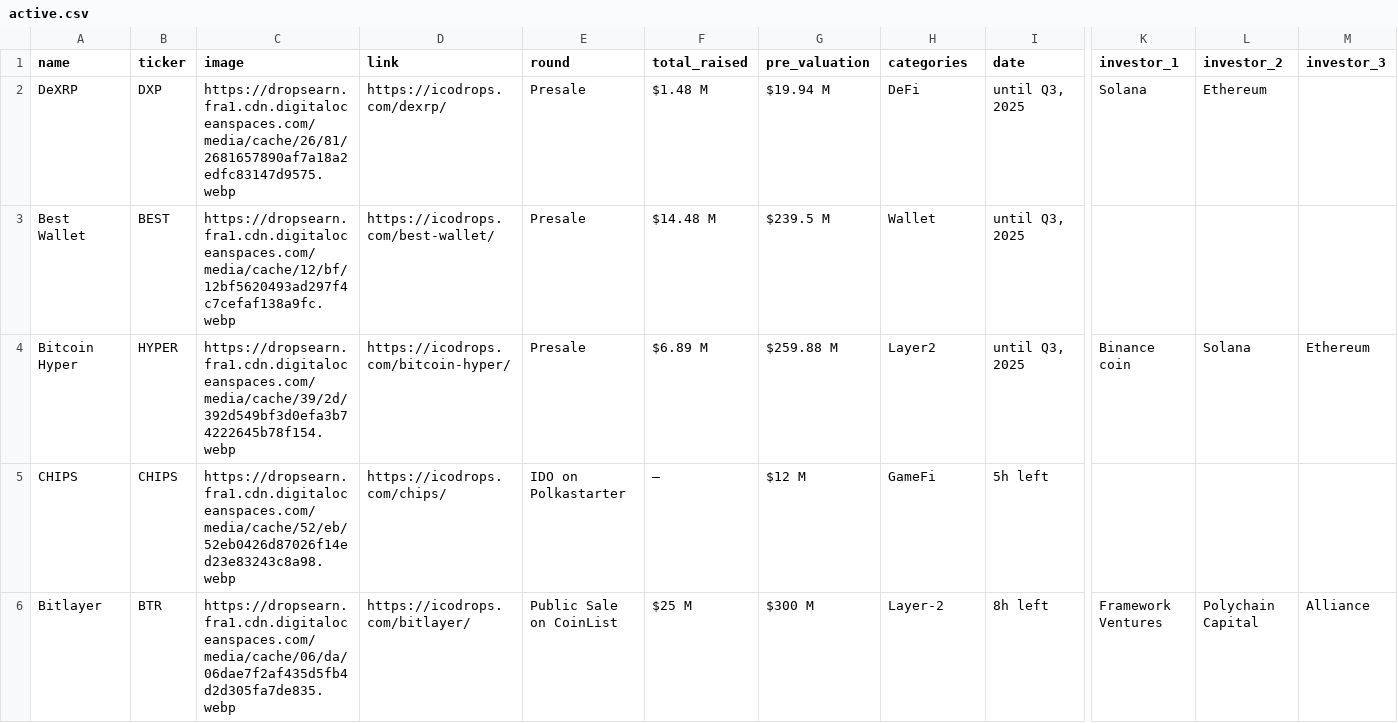
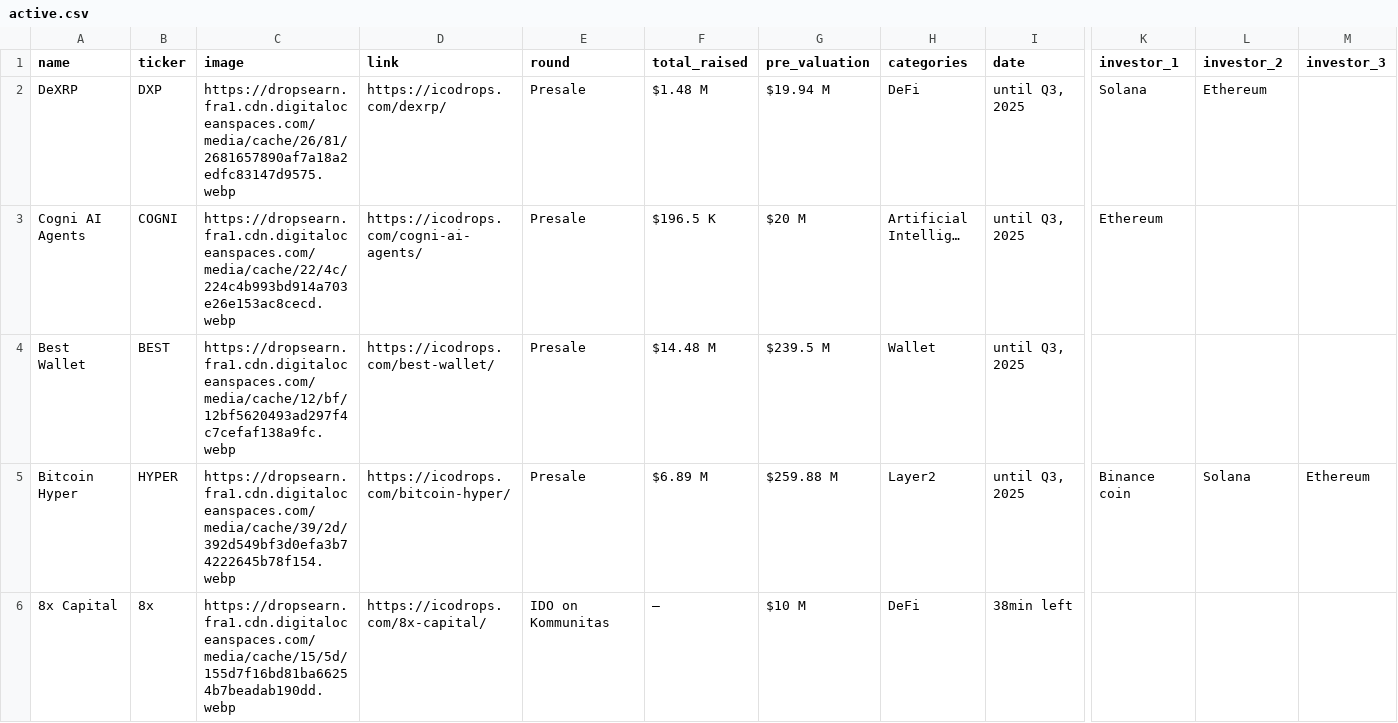
Before and after one commit to rfrm-dao/ICO-IDO-Dashboard, a CSV file: active.csv, drawn as a sheet; only a part is shown, gaps mark what is left out; removed rows and columns are numbered as before the commit, all else as after; rows hold the shown columns only; the diff covers the shown part only; the diff names each change by its address in the sheet, - before the commit and + after, or states it on an @@ line.

```diff
--- a/active.csv
+++ b/active.csv
+row 3: Cogni AI Agents | COGNI | https://dropsearn.fra1.cdn.digitaloceanspaces.com/media/cache/22/4c/224c4b993bd914a703e26e153ac8cecd.webp | https://icodrops.com/cogni-ai-agents/ | Presale | $196.5 K | $20 M | Artificial Intellig… | until Q3, 2025 | Ethereum
-row 5: CHIPS | CHIPS | https://dropsearn.fra1.cdn.digitaloceanspaces.com/media/cache/52/eb/52eb0426d87026f14ed23e83243c8a98.webp | https://icodrops.com/chips/ | IDO on Polkastarter | — | $12 M | GameFi | 5h left
-row 6: Bitlayer | BTR | https://dropsearn.fra1.cdn.digitaloceanspaces.com/media/cache/06/da/06dae7f2af435d5fb4d2d305fa7de835.webp | https://icodrops.com/bitlayer/ | Public Sale on CoinList | $25 M | $300 M | Layer-2 | 8h left | Framework Ventures | Polychain Capital | Alliance
+row 6: 8x Capital | 8x | https://dropsearn.fra1.cdn.digitaloceanspaces.com/media/cache/15/5d/155d7f16bd81ba66254b7beadab190dd.webp | https://icodrops.com/8x-capital/ | IDO on Kommunitas | — | $10 M | DeFi | 38min left
```
Also changed, not shown: 1 added row, 1 removed row and 67 edited cells elsewhere in this file, icostats.csv, upcoming.csv.
